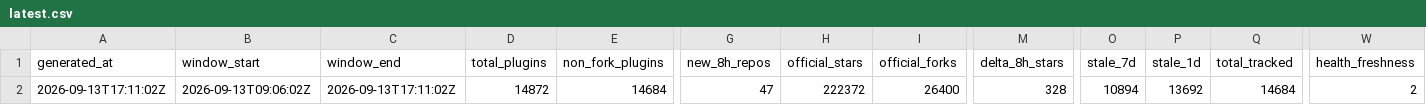
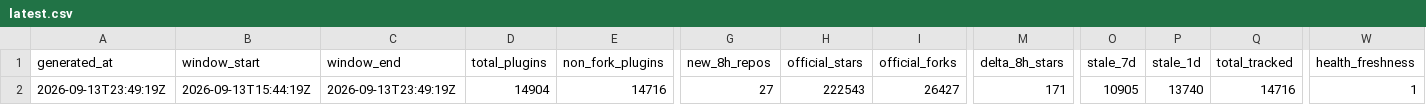
Before and after one commit to dsh-pulse/dsh-daily-pulse, a CSV file: reports/data/latest.csv, drawn as a sheet; only a part is shown, gaps mark what is left out; the diff names each change by its address in the sheet, - before the commit and + after, or states it on an @@ line.

```diff
--- a/reports/data/latest.csv
+++ b/reports/data/latest.csv
-A2 (generated_at): 2026-09-13T17:11:02Z
+A2 (generated_at): 2026-09-13T23:49:19Z
-B2 (window_start): 2026-09-13T09:06:02Z
+B2 (window_start): 2026-09-13T15:44:19Z
-C2 (window_end): 2026-09-13T17:11:02Z
+C2 (window_end): 2026-09-13T23:49:19Z
-D2 (total_plugins): 14872
+D2 (total_plugins): 14904
-E2 (non_fork_plugins): 14684
+E2 (non_fork_plugins): 14716
-G2 (new_8h_repos): 47
+G2 (new_8h_repos): 27
-H2 (official_stars): 222372
+H2 (official_stars): 222543
-I2 (official_forks): 26400
+I2 (official_forks): 26427
-M2 (delta_8h_stars): 328
+M2 (delta_8h_stars): 171
-O2 (stale_7d): 10894
+O2 (stale_7d): 10905
-P2 (stale_1d): 13692
+P2 (stale_1d): 13740
-Q2 (total_tracked): 14684
+Q2 (total_tracked): 14716
-W2 (health_freshness): 2
+W2 (health_freshness): 1
```
Also changed, not shown: reports/data/active-board.csv, reports/data/category-boards.csv, 14 other files.
